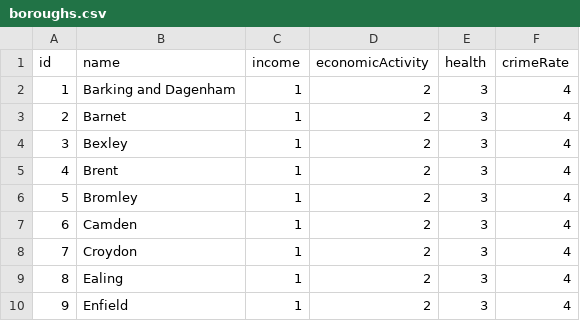
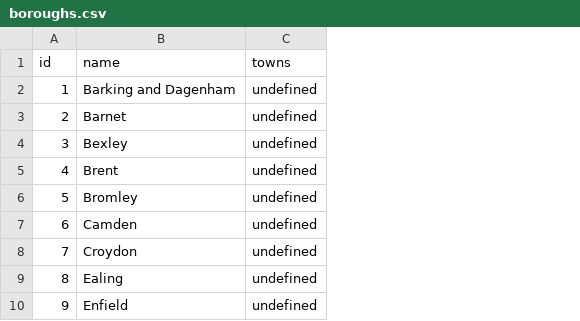
Before and after one commit to admuaq/bborourgh-backend, a CSV file: data/boroughs.csv, drawn as a sheet; only a part is shown; removed rows and columns are numbered as before the commit, all else as after; the diff names each change by its address in the sheet, - before the commit and + after, or states it on an @@ line.

```diff
--- a/data/boroughs.csv
+++ b/data/boroughs.csv
-column C (income), rows 2-10: all 1
-column D (economicActivity), rows 2-10: all 2
-column E (health), rows 2-10: all 3
-column F (crimeRate), rows 2-10: all 4
+column C (towns), rows 2-10: all undefined
```
Also changed, not shown: 14 other files.
